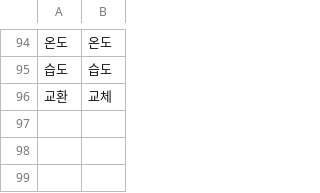
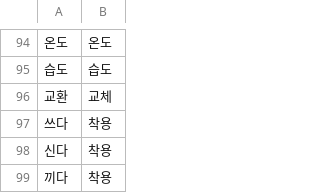
Before and after one commit to MIINGIJANG/ieum, a CSV file: data/sign_words.csv, drawn as a sheet; only a part is shown, gaps mark what is left out.

```diff
--- a/data/sign_words.csv
+++ b/data/sign_words.csv
@@ -96 +96,4 @@
 교환,교체
+쓰다,착용
+신다,착용
+끼다,착용
```
Also changed, not shown: 5 other files.
